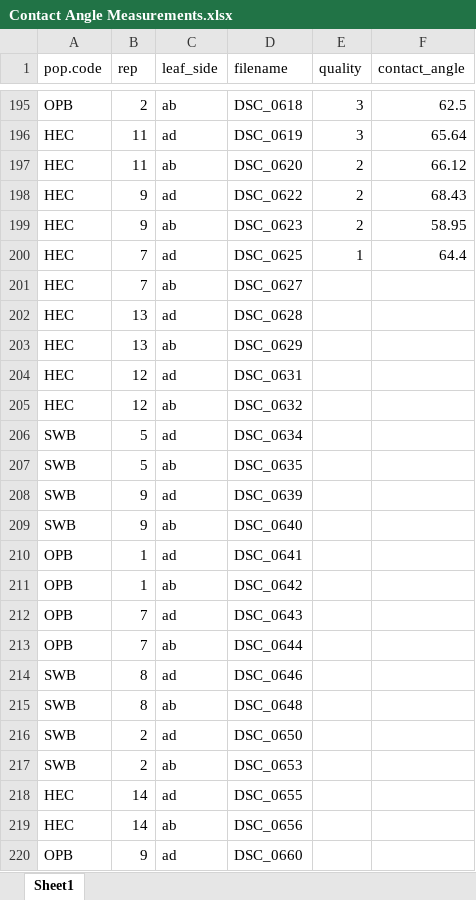
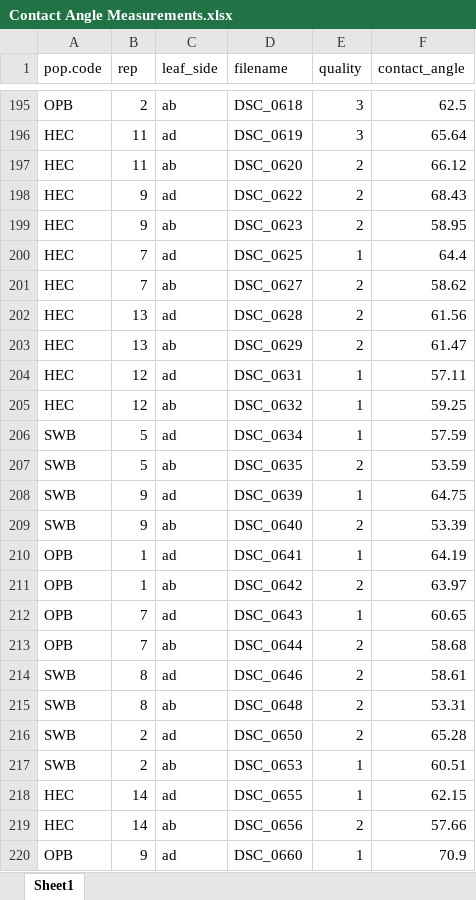
Before and after one commit to plunkert/Salt-spray-adaptation-2025, an Excel workbook: Data/Contact Angle Measurements.xlsx, sheet Sheet1, drawn as a sheet; only a part is shown, gaps mark what is left out; values as stored, in another font and other column widths than the file's, no borders; charts and pictures not drawn; the diff covers the shown part only; the diff names each change by its address in the sheet, - before the commit and + after, or states it on an @@ line.

Commit message:
Full contact angle dataset
Reanalyze contact angle data now that all images have been processed. Plot contact angle differences within each population pair.

```diff
--- a/Data/Contact Angle Measurements.xlsx (sheet Sheet1)
+++ b/Data/Contact Angle Measurements.xlsx (sheet Sheet1)
-E201:E203 (quality): (empty)
+E201:E203 (quality): 2
-F201 (contact_angle): (empty)
+F201 (contact_angle): 58.62
-F202 (contact_angle): (empty)
+F202 (contact_angle): 61.56
-F203 (contact_angle): (empty)
+F203 (contact_angle): 61.47
-E204:E206 (quality): (empty)
+E204:E206 (quality): 1
-F204 (contact_angle): (empty)
+F204 (contact_angle): 57.11
-F205 (contact_angle): (empty)
+F205 (contact_angle): 59.25
-F206 (contact_angle): (empty)
+F206 (contact_angle): 57.59
-E207 (quality): (empty)
+E207 (quality): 2
-F207 (contact_angle): (empty)
+F207 (contact_angle): 53.59
-E208 (quality): (empty)
+E208 (quality): 1
-F208 (contact_angle): (empty)
+F208 (contact_angle): 64.75
-E209 (quality): (empty)
+E209 (quality): 2
-F209 (contact_angle): (empty)
+F209 (contact_angle): 53.39
-E210 (quality): (empty)
+E210 (quality): 1
-F210 (contact_angle): (empty)
+F210 (contact_angle): 64.19
-E211 (quality): (empty)
+E211 (quality): 2
-F211 (contact_angle): (empty)
+F211 (contact_angle): 63.97
-E212 (quality): (empty)
+E212 (quality): 1
-F212 (contact_angle): (empty)
+F212 (contact_angle): 60.65
-E213:E216 (quality): (empty)
+E213:E216 (quality): 2
-F213 (contact_angle): (empty)
+F213 (contact_angle): 58.68
-F214 (contact_angle): (empty)
+F214 (contact_angle): 58.61
-F215 (contact_angle): (empty)
+F215 (contact_angle): 53.31
-F216 (contact_angle): (empty)
+F216 (contact_angle): 65.28
-E217:E218 (quality): (empty)
+E217:E218 (quality): 1
-F217 (contact_angle): (empty)
+F217 (contact_angle): 60.51
-F218 (contact_angle): (empty)
+F218 (contact_angle): 62.15
-E219 (quality): (empty)
+E219 (quality): 2
-F219 (contact_angle): (empty)
+F219 (contact_angle): 57.66
-E220 (quality): (empty)
+E220 (quality): 1
-F220 (contact_angle): (empty)
+F220 (contact_angle): 70.9
```
Also changed, not shown: 154 edited cells elsewhere in this sheet, 6 other files.
